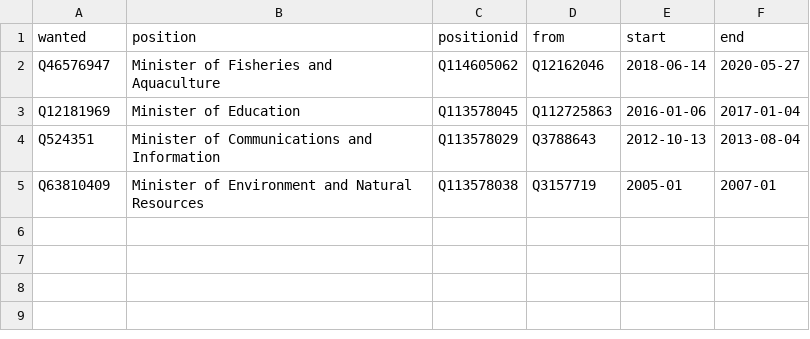
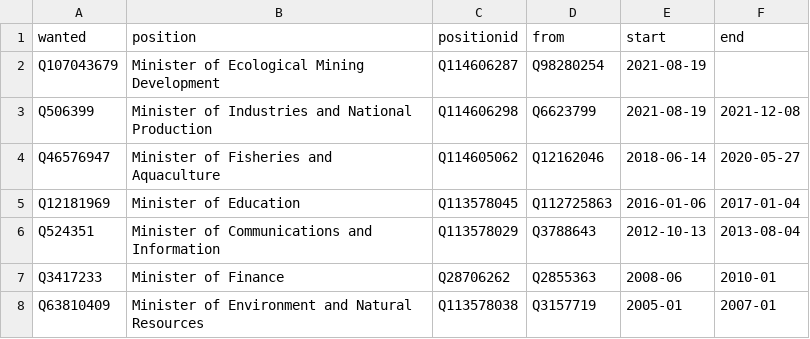
Before and after one commit to every-politician-scrapers/venezuela, a CSV file: html/predecessors.csv, drawn as a sheet.

```diff
--- a/html/predecessors.csv
+++ b/html/predecessors.csv
@@ -1,2 +1,4 @@
 wanted,position,positionid,from,start,end
+Q107043679,Minister of Ecological Mining Development,Q114606287,Q98280254,2021-08-19,
+Q506399,Minister of Industries and National Production,Q114606298,Q6623799,2021-08-19,2021-12-08
 Q46576947,Minister of Fisheries and Aquaculture,Q114605062,Q12162046,2018-06-14,2020-05-27
@@ -4,2 +6,3 @@ Q12181969,Minister of Education,Q113578045,Q112725863,2016-01-06,2017-01-04
 Q524351,Minister of Communications and Information,Q113578029,Q3788643,2012-10-13,2013-08-04
+Q3417233,Minister of Finance,Q28706262,Q2855363,2008-06,2010-01
 Q63810409,Minister of Environment and Natural Resources,Q113578038,Q3157719,2005-01,2007-01
```
Also changed, not shown: html/current.csv, html/holders21.csv, 3 other files.
